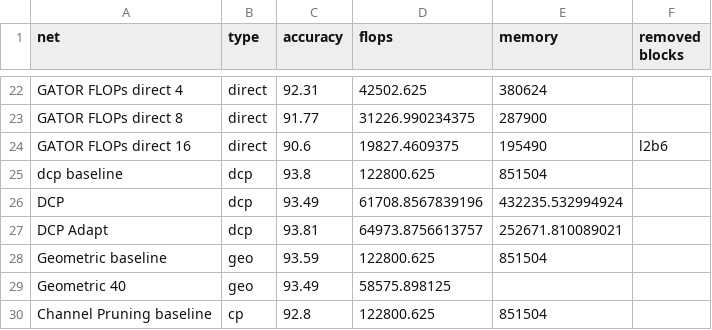
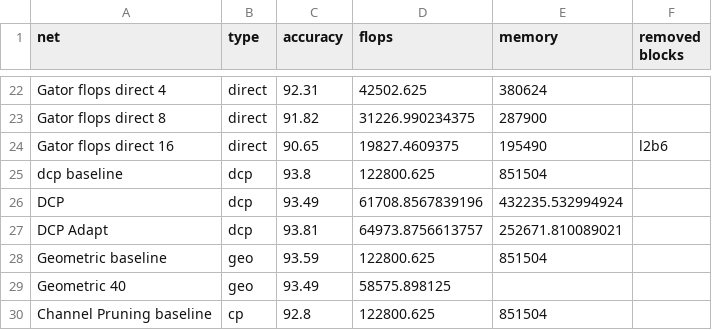
Before and after one commit to EliPassov/gator, a CSV file: results/cifar_results_new.csv, drawn as a sheet; only a part is shown, gaps mark what is left out; the diff covers the shown part only; the diff names each change by its address in the sheet, - before the commit and + after, or states it on an @@ line.

```diff
--- a/results/cifar_results_new.csv
+++ b/results/cifar_results_new.csv
-A22 (net): GATOR FLOPs direct 4
+A22 (net): Gator flops direct 4
-A23 (net): GATOR FLOPs direct 8
+A23 (net): Gator flops direct 8
-C23 (accuracy): 91.77
+C23 (accuracy): 91.82
-A24 (net): GATOR FLOPs direct 16
+A24 (net): Gator flops direct 16
-C24 (accuracy): 90.6
+C24 (accuracy): 90.65
```
Also changed, not shown: 32 edited cells elsewhere in this file, 3 other files.
